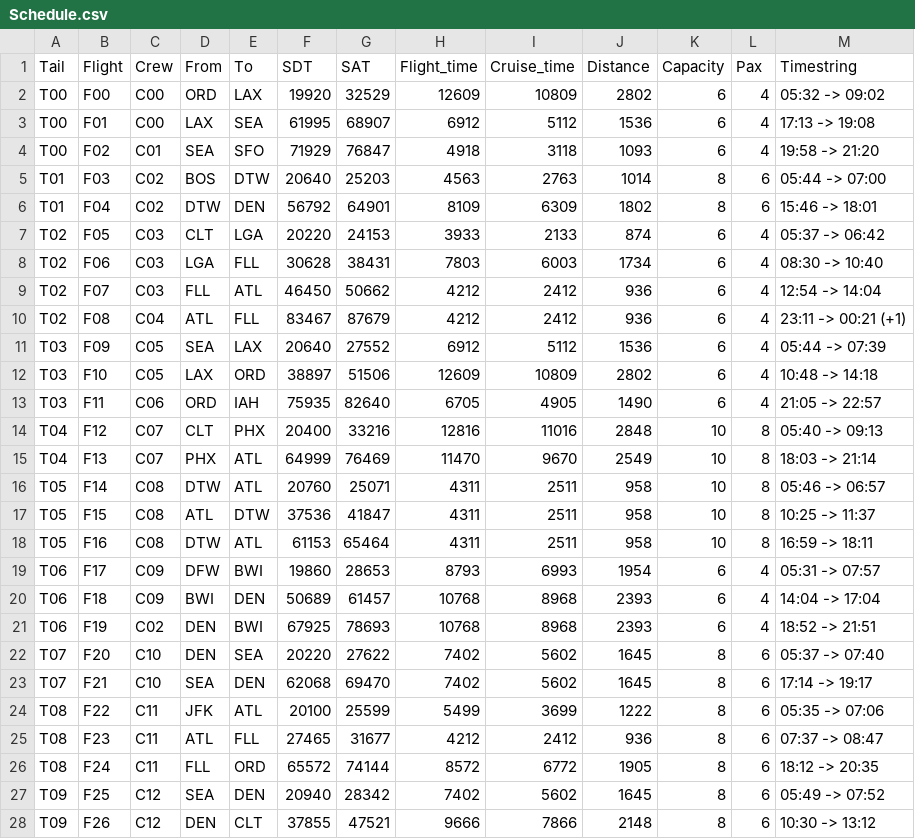
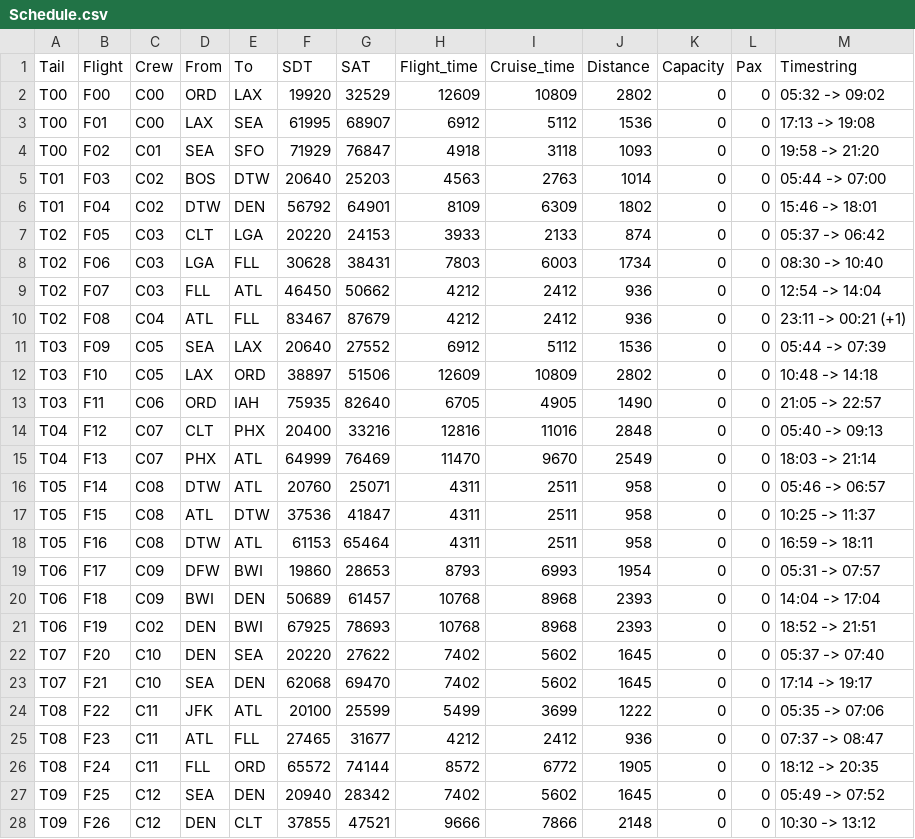
Before and after one commit to Blacktower27/ADM-Research-main, a CSV file: Datasets/ACF25/Schedule.csv, drawn as a sheet; only a part is shown; the diff covers the shown part only.

```diff
--- a/Datasets/ACF25/Schedule.csv
+++ b/Datasets/ACF25/Schedule.csv
@@ -1,28 +1,28 @@
 Tail,Flight,Crew,From,To,SDT,SAT,Flight_time,Cruise_time,Distance,Capacity,Pax,Timestring
-T00,F00,C00,ORD,LAX,19920,32529,12609,10809,2802,6,4,05:32 -> 09:02
-T00,F01,C00,LAX,SEA,61995,68907,6912,5112,1536,6,4,17:13 -> 19:08
-T00,F02,C01,SEA,SFO,71929,76847,4918,3118,1093,6,4,19:58 -> 21:20
-T01,F03,C02,BOS,DTW,20640,25203,4563,2763,1014,8,6,05:44 -> 07:00
-T01,F04,C02,DTW,DEN,56792,64901,8109,6309,1802,8,6,15:46 -> 18:01
-T02,F05,C03,CLT,LGA,20220,24153,3933,2133,874,6,4,05:37 -> 06:42
-T02,F06,C03,LGA,FLL,30628,38431,7803,6003,1734,6,4,08:30 -> 10:40
-T02,F07,C03,FLL,ATL,46450,50662,4212,2412,936,6,4,12:54 -> 14:04
-T02,F08,C04,ATL,FLL,83467,87679,4212,2412,936,6,4,23:11 -> 00:21 (+1)
-T03,F09,C05,SEA,LAX,20640,27552,6912,5112,1536,6,4,05:44 -> 07:39
-T03,F10,C05,LAX,ORD,38897,51506,12609,10809,2802,6,4,10:48 -> 14:18
-T03,F11,C06,ORD,IAH,75935,82640,6705,4905,1490,6,4,21:05 -> 22:57
-T04,F12,C07,CLT,PHX,20400,33216,12816,11016,2848,10,8,05:40 -> 09:13
-T04,F13,C07,PHX,ATL,64999,76469,11470,9670,2549,10,8,18:03 -> 21:14
-T05,F14,C08,DTW,ATL,20760,25071,4311,2511,958,10,8,05:46 -> 06:57
-T05,F15,C08,ATL,DTW,37536,41847,4311,2511,958,10,8,10:25 -> 11:37
-T05,F16,C08,DTW,ATL,61153,65464,4311,2511,958,10,8,16:59 -> 18:11
-T06,F17,C09,DFW,BWI,19860,28653,8793,6993,1954,6,4,05:31 -> 07:57
-T06,F18,C09,BWI,DEN,50689,61457,10768,8968,2393,6,4,14:04 -> 17:04
-T06,F19,C02,DEN,BWI,67925,78693,10768,8968,2393,6,4,18:52 -> 21:51
-T07,F20,C10,DEN,SEA,20220,27622,7402,5602,1645,8,6,05:37 -> 07:40
-T07,F21,C10,SEA,DEN,62068,69470,7402,5602,1645,8,6,17:14 -> 19:17
-T08,F22,C11,JFK,ATL,20100,25599,5499,3699,1222,8,6,05:35 -> 07:06
-T08,F23,C11,ATL,FLL,27465,31677,4212,2412,936,8,6,07:37 -> 08:47
-T08,F24,C11,FLL,ORD,65572,74144,8572,6772,1905,8,6,18:12 -> 20:35
-T09,F25,C12,SEA,DEN,20940,28342,7402,5602,1645,8,6,05:49 -> 07:52
-T09,F26,C12,DEN,CLT,37855,47521,9666,7866,2148,8,6,10:30 -> 13:12
+T00,F00,C00,ORD,LAX,19920,32529,12609,10809,2802,0,0,05:32 -> 09:02
+T00,F01,C00,LAX,SEA,61995,68907,6912,5112,1536,0,0,17:13 -> 19:08
+T00,F02,C01,SEA,SFO,71929,76847,4918,3118,1093,0,0,19:58 -> 21:20
+T01,F03,C02,BOS,DTW,20640,25203,4563,2763,1014,0,0,05:44 -> 07:00
+T01,F04,C02,DTW,DEN,56792,64901,8109,6309,1802,0,0,15:46 -> 18:01
+T02,F05,C03,CLT,LGA,20220,24153,3933,2133,874,0,0,05:37 -> 06:42
+T02,F06,C03,LGA,FLL,30628,38431,7803,6003,1734,0,0,08:30 -> 10:40
+T02,F07,C03,FLL,ATL,46450,50662,4212,2412,936,0,0,12:54 -> 14:04
+T02,F08,C04,ATL,FLL,83467,87679,4212,2412,936,0,0,23:11 -> 00:21 (+1)
+T03,F09,C05,SEA,LAX,20640,27552,6912,5112,1536,0,0,05:44 -> 07:39
+T03,F10,C05,LAX,ORD,38897,51506,12609,10809,2802,0,0,10:48 -> 14:18
+T03,F11,C06,ORD,IAH,75935,82640,6705,4905,1490,0,0,21:05 -> 22:57
+T04,F12,C07,CLT,PHX,20400,33216,12816,11016,2848,0,0,05:40 -> 09:13
+T04,F13,C07,PHX,ATL,64999,76469,11470,9670,2549,0,0,18:03 -> 21:14
+T05,F14,C08,DTW,ATL,20760,25071,4311,2511,958,0,0,05:46 -> 06:57
+T05,F15,C08,ATL,DTW,37536,41847,4311,2511,958,0,0,10:25 -> 11:37
+T05,F16,C08,DTW,ATL,61153,65464,4311,2511,958,0,0,16:59 -> 18:11
+T06,F17,C09,DFW,BWI,19860,28653,8793,6993,1954,0,0,05:31 -> 07:57
+T06,F18,C09,BWI,DEN,50689,61457,10768,8968,2393,0,0,14:04 -> 17:04
+T06,F19,C02,DEN,BWI,67925,78693,10768,8968,2393,0,0,18:52 -> 21:51
+T07,F20,C10,DEN,SEA,20220,27622,7402,5602,1645,0,0,05:37 -> 07:40
+T07,F21,C10,SEA,DEN,62068,69470,7402,5602,1645,0,0,17:14 -> 19:17
+T08,F22,C11,JFK,ATL,20100,25599,5499,3699,1222,0,0,05:35 -> 07:06
+T08,F23,C11,ATL,FLL,27465,31677,4212,2412,936,0,0,07:37 -> 08:47
+T08,F24,C11,FLL,ORD,65572,74144,8572,6772,1905,0,0,18:12 -> 20:35
+T09,F25,C12,SEA,DEN,20940,28342,7402,5602,1645,0,0,05:49 -> 07:52
+T09,F26,C12,DEN,CLT,37855,47521,9666,7866,2148,0,0,10:30 -> 13:12
```
Also changed, not shown: 92 edited cells elsewhere in this file, Datasets/ACF25/Itinerary.csv, Scenarios/ACF25-SCp/DrpSchedule.csv, 24 other files.
